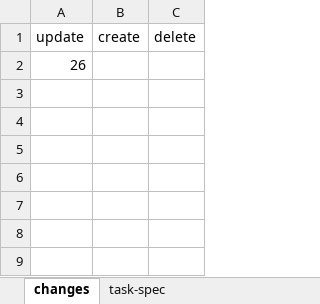
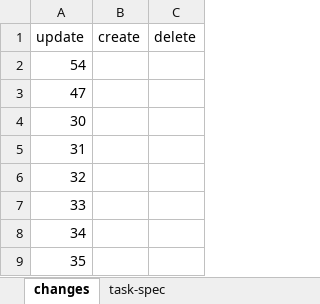
Before and after one commit to hoangbdUET/wi-backend, an Excel workbook: server/task/task-spec.xlsx, sheet changes, drawn as a sheet; values as stored, in another font and other column widths than the file's, no borders; the diff names each change by its address in the sheet, - before the commit and + after, or states it on an @@ line.

```diff
--- a/server/task/task-spec.xlsx (sheet changes)
+++ b/server/task/task-spec.xlsx (sheet changes)
-A2 (update): 26
+A2 (update): 54
+row 3: 47
+row 4: 30
+row 5: 31
+row 6: 32
+row 7: 33
+row 8: 34
+row 9: 35
```
Also changed, not shown: sheet task-spec.
